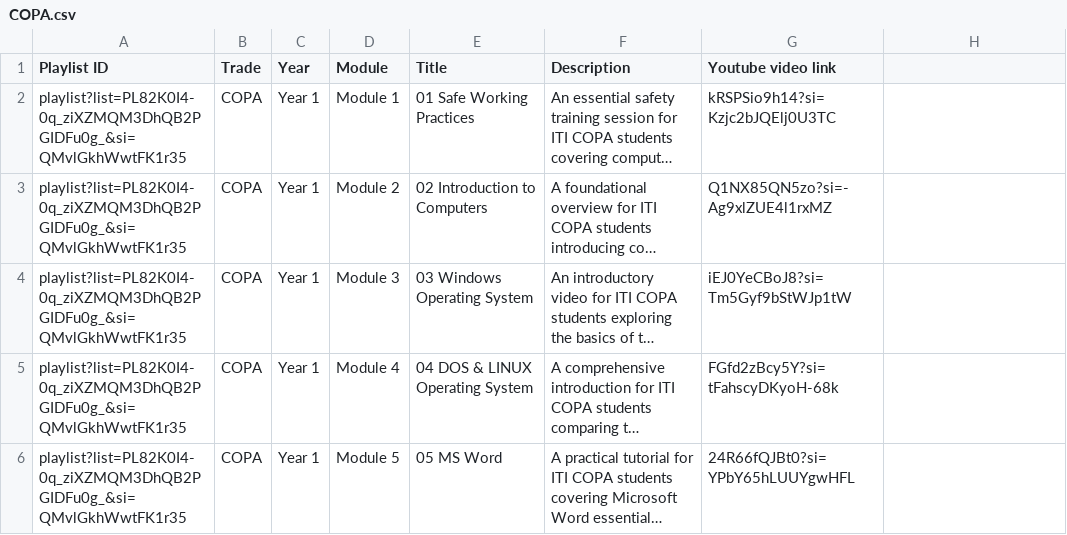
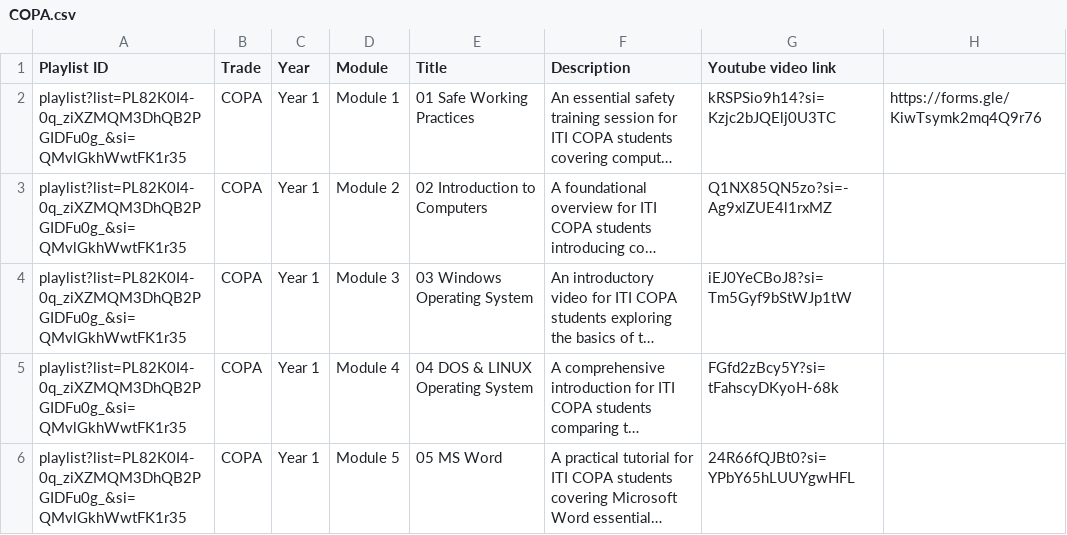
Before and after one commit to hrmindstixfoundation-commits/ITI-Resources, a CSV file: COPA.csv, drawn as a sheet; only a part is shown; long unchanged cells end in …; the diff names each change by its address in the sheet, - before the commit and + after, or states it on an @@ line.

```diff
--- a/COPA.csv
+++ b/COPA.csv
-H2: (empty)
+H2: https://forms.gle/KiwTsymk2mq4Q9r76
```
Also changed, not shown: WEL_M1.csv, WEL_M2.csv, 9 other files.
